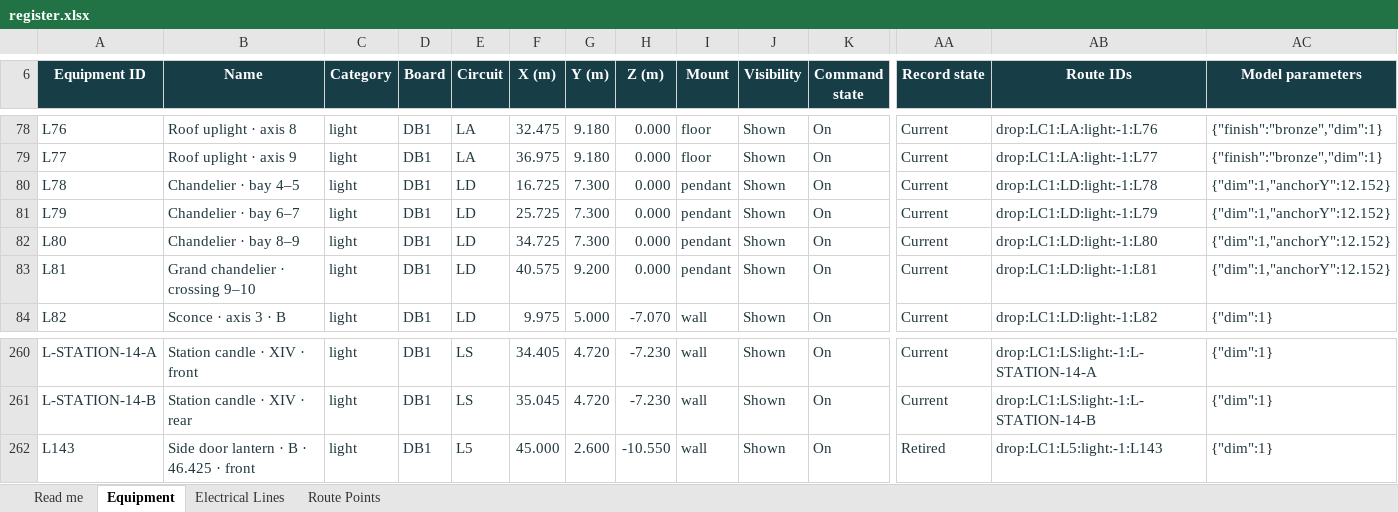
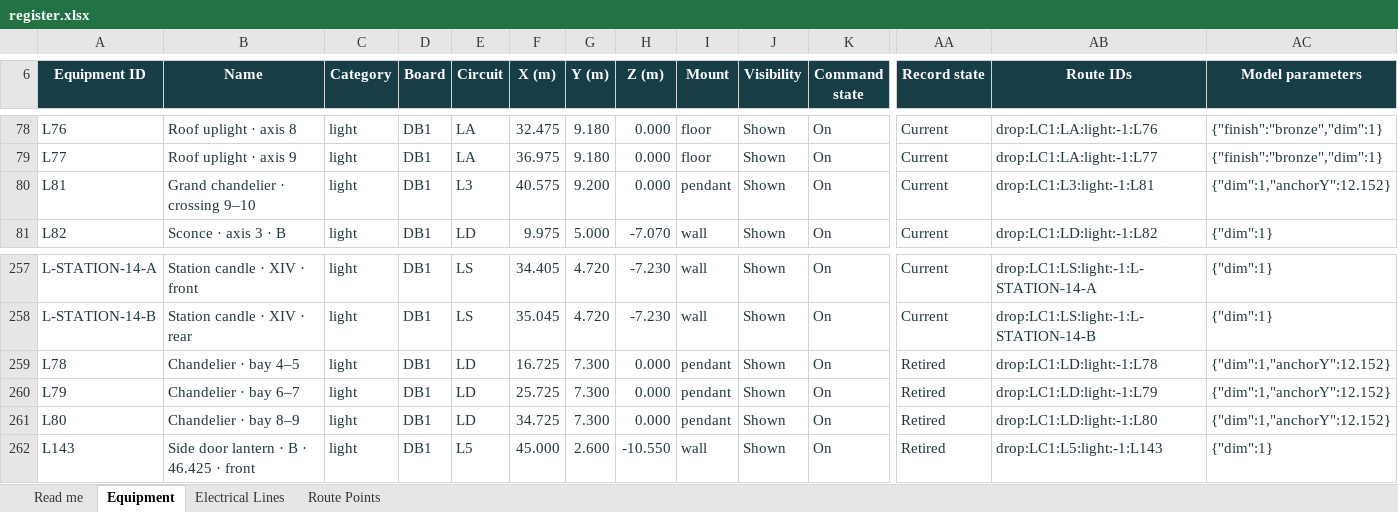
Before and after one commit to DangHoangGeo/giaoxuthachbi-simulator, an Excel workbook: docs/electrical-grid/categories/lighting/register.xlsx, sheet Equipment, drawn as a sheet; only a part is shown, gaps mark what is left out; values as stored, in another font and other column widths than the file's, no borders; conditional formats and table styles not drawn; removed rows and columns are numbered as before the commit, all else as after; rows hold the shown columns only; the diff covers the shown part only; the diff names each change by its address in the sheet, - before the commit and + after, or states it on an @@ line.

```diff
--- a/docs/electrical-grid/categories/lighting/register.xlsx (sheet Equipment)
+++ b/docs/electrical-grid/categories/lighting/register.xlsx (sheet Equipment)
-row 80: L78 | Chandelier · bay 4–5 | light | DB1 | LD | 16.725 | 7.300 | 0.000 | pendant | Shown | On | Current | drop:LC1:LD:light:-1:L78 | {"dim":1,"anchorY":12.152}
-row 81: L79 | Chandelier · bay 6–7 | light | DB1 | LD | 25.725 | 7.300 | 0.000 | pendant | Shown | On | Current | drop:LC1:LD:light:-1:L79 | {"dim":1,"anchorY":12.152}
-row 82: L80 | Chandelier · bay 8–9 | light | DB1 | LD | 34.725 | 7.300 | 0.000 | pendant | Shown | On | Current | drop:LC1:LD:light:-1:L80 | {"dim":1,"anchorY":12.152}
-E80 (Circuit): LD
+E80 (Circuit): L3
-AB80 (Route IDs): drop:LC1:LD:light:-1:L81
+AB80 (Route IDs): drop:LC1:L3:light:-1:L81
+row 259: L78 | Chandelier · bay 4–5 | light | DB1 | LD | 16.725 | 7.300 | 0.000 | pendant | Shown | On | Retired | drop:LC1:LD:light:-1:L78 | {"dim":1,"anchorY":12.152}
+row 260: L79 | Chandelier · bay 6–7 | light | DB1 | LD | 25.725 | 7.300 | 0.000 | pendant | Shown | On | Retired | drop:LC1:LD:light:-1:L79 | {"dim":1,"anchorY":12.152}
+row 261: L80 | Chandelier · bay 8–9 | light | DB1 | LD | 34.725 | 7.300 | 0.000 | pendant | Shown | On | Retired | drop:LC1:LD:light:-1:L80 | {"dim":1,"anchorY":12.152}
```
Also changed, not shown: 64 edited cells elsewhere in this sheet, sheet Route Points, sheet Electrical Lines, sheet Read me, formulas that keep their value, docs/electrical-grid/categories/air-system/register.xlsx, docs/electrical-grid/categories/decoration/register.xlsx, 22 other files.
